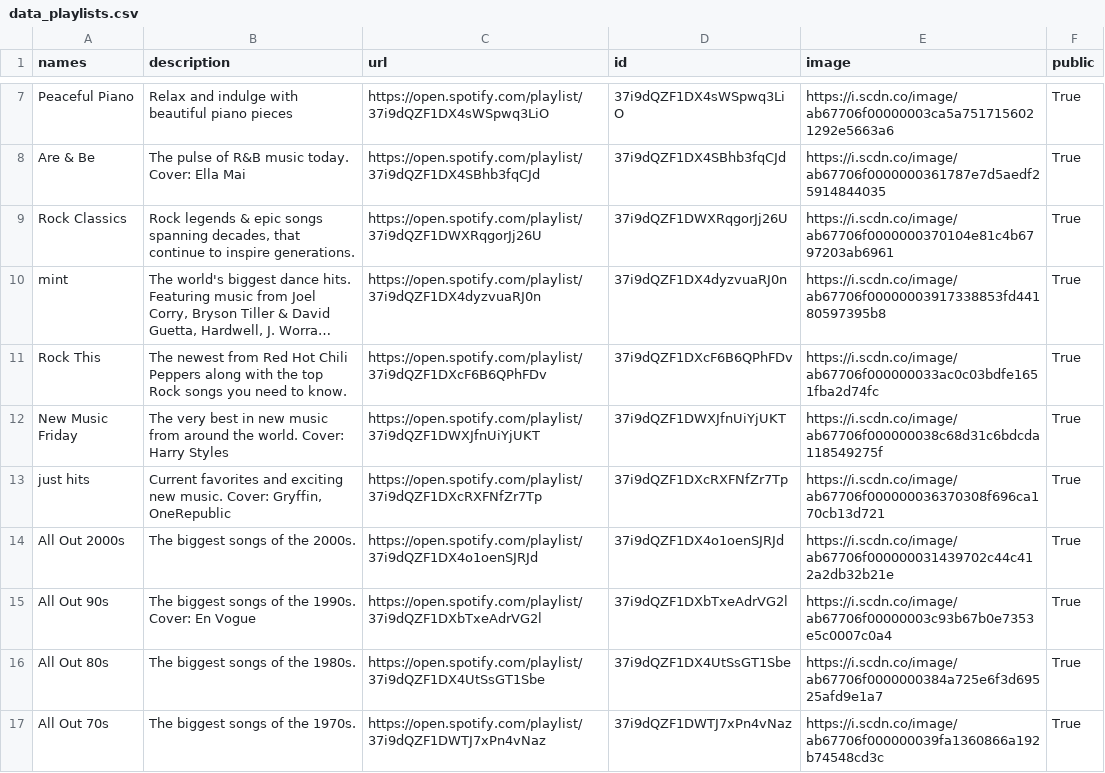
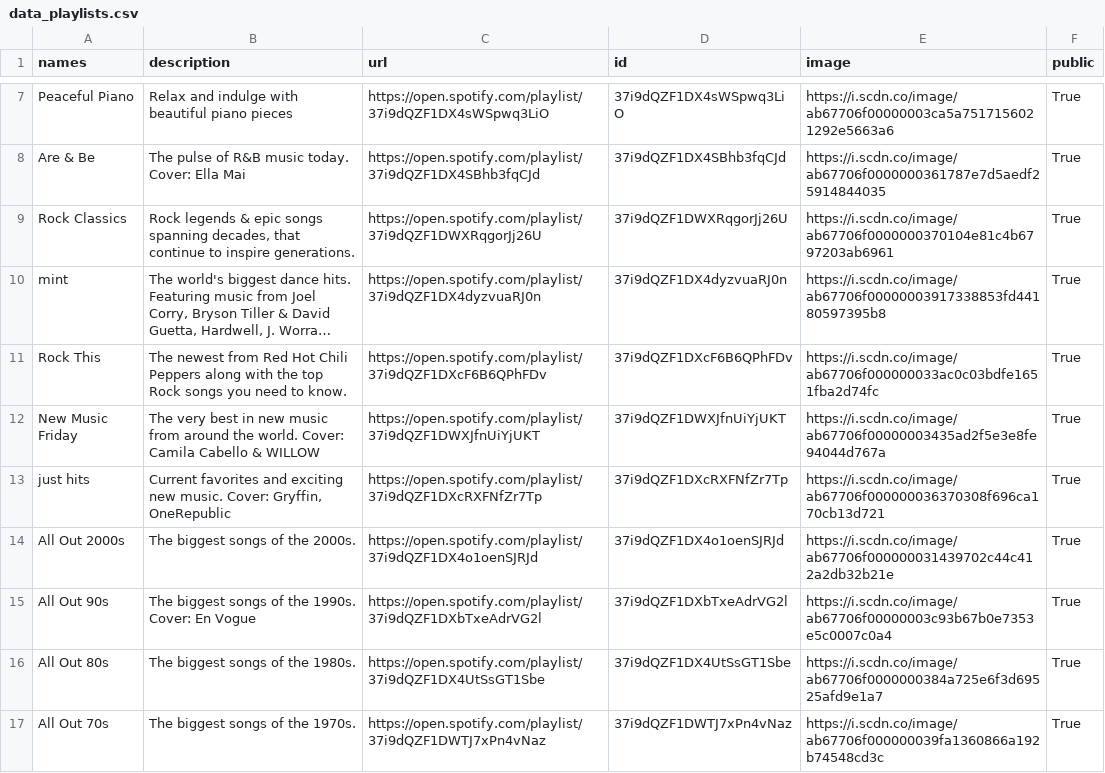
Before and after one commit to GrAMATO/Spotify_final, a CSV file: Testfolder/data_playlists.csv, drawn as a sheet; only a part is shown, gaps mark what is left out; long unchanged cells end in …; the diff covers the shown part only; the diff names each change by its address in the sheet, - before the commit and + after, or states it on an @@ line.

Commit message:
update

```diff
--- a/Testfolder/data_playlists.csv
+++ b/Testfolder/data_playlists.csv
-B12 (description): …world. Cover: Harry Styles
+B12 (description): …world. Cover: Camila Cabello & WILLOW
-E12 (image): https://i.scdn.co/image/ab67706f000000038c68d31c6bdcda118549275f
+E12 (image): https://i.scdn.co/image/ab67706f00000003435ad2f5e3e8fe94044d767a
```
Also changed, not shown: 22 edited cells elsewhere in this file.
